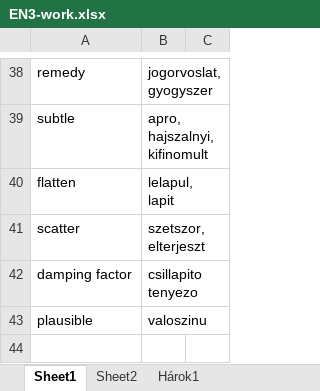
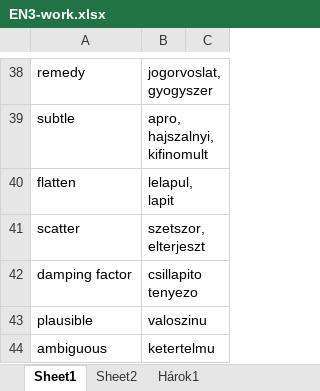
Before and after one commit to T1bzt/docs, an Excel workbook: 04-English/EN3-work.xlsx, sheet Sheet1, drawn as a sheet; only a part is shown, gaps mark what is left out; values as stored, in another font and other column widths than the file's, no borders; the diff names each change by its address in the sheet, - before the commit and + after, or states it on an @@ line.

```diff
--- a/04-English/EN3-work.xlsx (sheet Sheet1)
+++ b/04-English/EN3-work.xlsx (sheet Sheet1)
+row 44: ambiguous | ketertelmu
```
Also changed, not shown: 5 other files.
